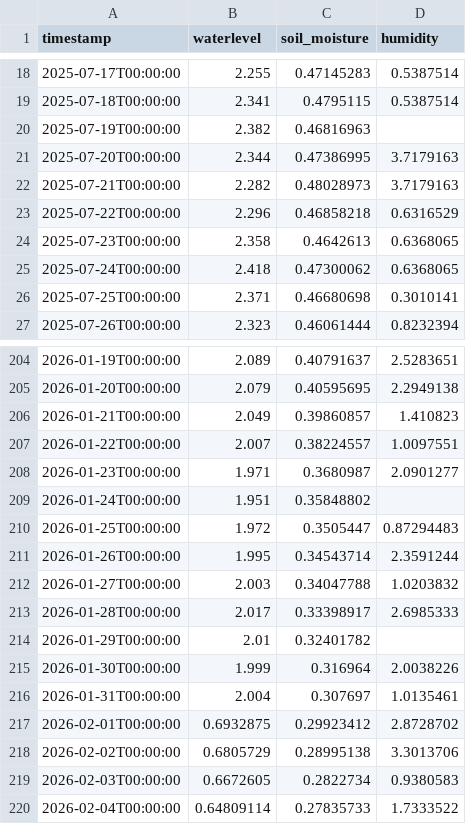
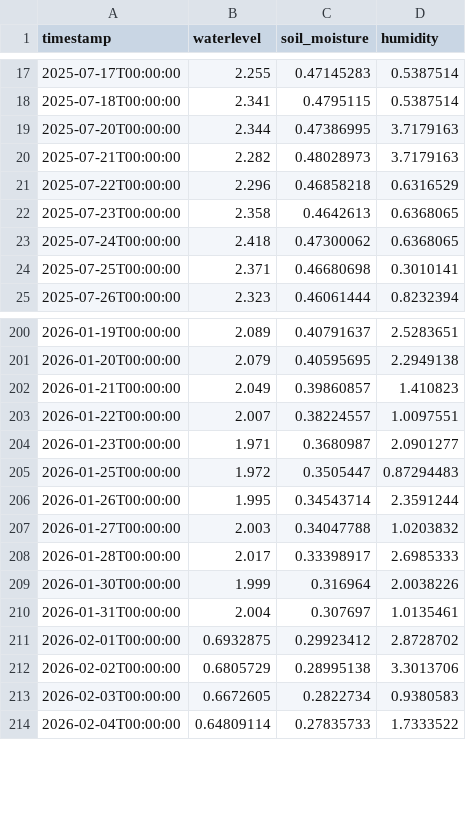
Before and after one commit to Ranga428/Rapid-Relay-Pre-Prototype, a CSV file: flood_preprototype/data/sensor/combined_sensor_context.csv, drawn as a sheet; only a part is shown, gaps mark what is left out; the diff covers the shown part only.

```diff
--- a/flood_preprototype/data/sensor/combined_sensor_context.csv
+++ b/flood_preprototype/data/sensor/combined_sensor_context.csv
@@ -19,3 +18,2 @@ timestamp,waterlevel,soil_moisture,humidity
 2025-07-18T00:00:00,2.341,0.4795115,0.5387514
-2025-07-19T00:00:00,2.382,0.46816963,
 2025-07-20T00:00:00,2.344,0.47386995,3.7179163
@@ -208,3 +204,2 @@ timestamp,waterlevel,soil_moisture,humidity
 2026-01-23T00:00:00,1.971,0.3680987,2.0901277
-2026-01-24T00:00:00,1.951,0.35848802,
 2026-01-25T00:00:00,1.972,0.3505447,0.87294483
@@ -213,3 +208,2 @@ timestamp,waterlevel,soil_moisture,humidity
 2026-01-28T00:00:00,2.017,0.33398917,2.6985333
-2026-01-29T00:00:00,2.01,0.32401782,
 2026-01-30T00:00:00,1.999,0.316964,2.0038226
```
Also changed, not shown: 12 removed rows and 9 edited cells elsewhere in this file, flood_preprototype/ml_report/live_prediction_accuracy_allrows.csv, flood_preprototype/ml_report/live_prediction_accuracy_summary.csv, 41 other files.
